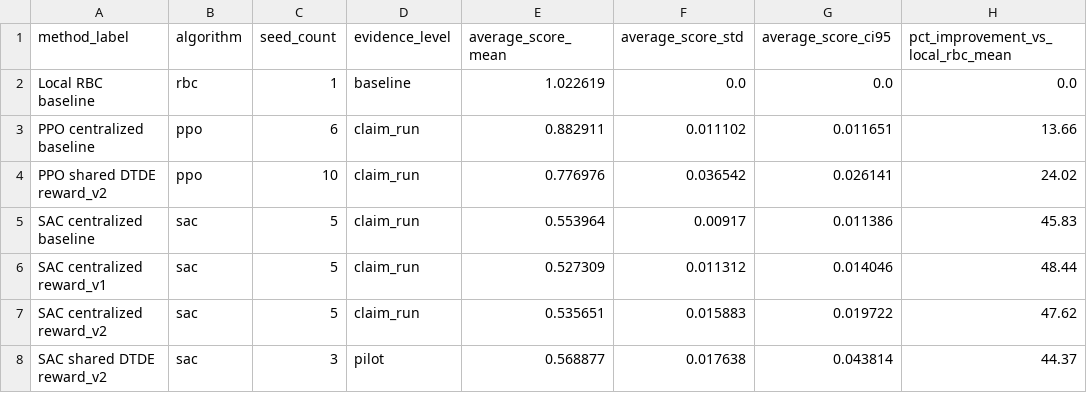
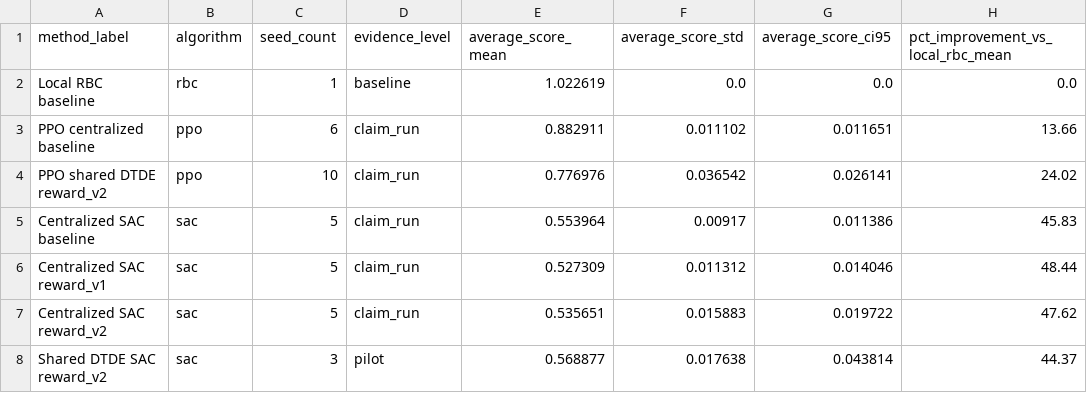
Before and after one commit to Ammaar-Alam/cos435-citylearn, a CSV file: submission/results/method_comparison.csv, drawn as a sheet.

Commit message:
fix(results): tighten report artifact regeneration

```diff
--- a/submission/results/method_comparison.csv
+++ b/submission/results/method_comparison.csv
@@ -4,5 +4,5 @@ PPO centralized baseline,ppo,6,claim_run,0.882911,0.011102,0.011651,13.66
 PPO shared DTDE reward_v2,ppo,10,claim_run,0.776976,0.036542,0.026141,24.02
-SAC centralized baseline,sac,5,claim_run,0.553964,0.00917,0.011386,45.83
-SAC centralized reward_v1,sac,5,claim_run,0.527309,0.011312,0.014046,48.44
-SAC centralized reward_v2,sac,5,claim_run,0.535651,0.015883,0.019722,47.62
-SAC shared DTDE reward_v2,sac,3,pilot,0.568877,0.017638,0.043814,44.37
+Centralized SAC baseline,sac,5,claim_run,0.553964,0.00917,0.011386,45.83
+Centralized SAC reward_v1,sac,5,claim_run,0.527309,0.011312,0.014046,48.44
+Centralized SAC reward_v2,sac,5,claim_run,0.535651,0.015883,0.019722,47.62
+Shared DTDE SAC reward_v2,sac,3,pilot,0.568877,0.017638,0.043814,44.37
```
Also changed, not shown: 6 other files.
